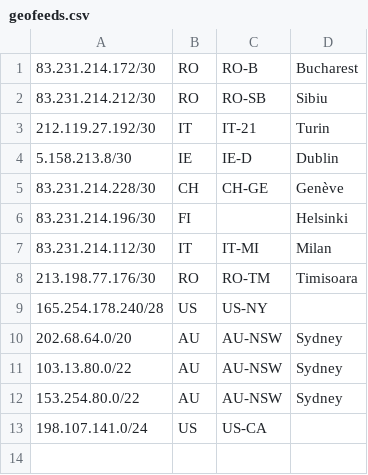
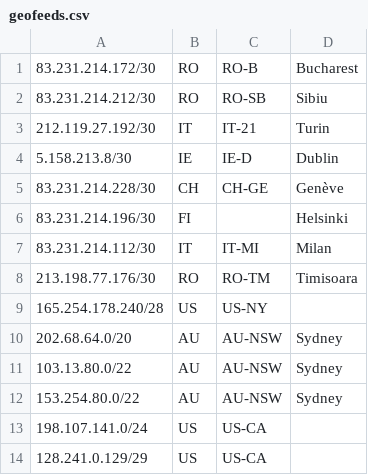
Before and after one commit to nttgin/geofeeds, a CSV file: geofeeds.csv, drawn as a sheet.

Commit message:
Update geofeeds.csv

```diff
--- a/geofeeds.csv
+++ b/geofeeds.csv
@@ -13 +13,2 @@
 198.107.141.0/24,US,US-CA,,
+128.241.0.129/29,US,US-CA,,
```
